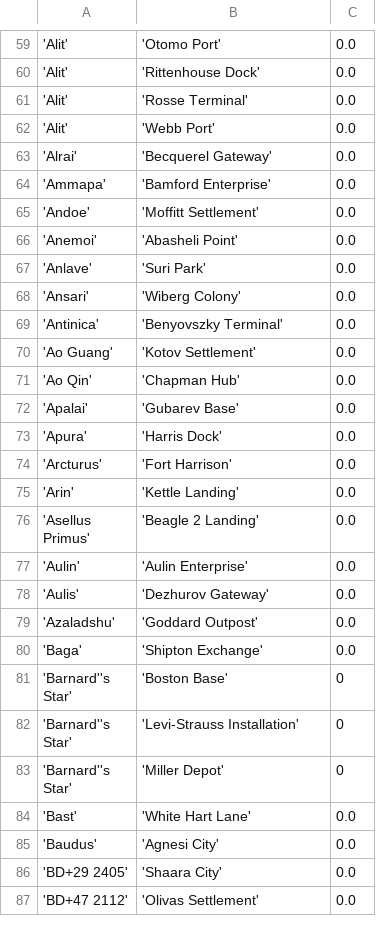
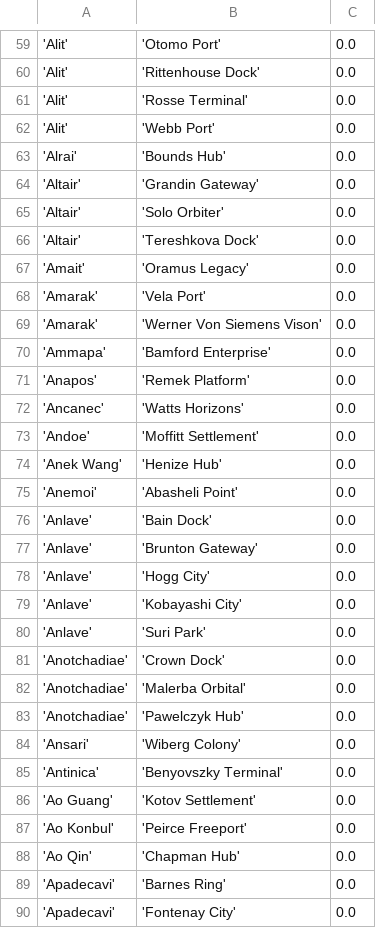
Before and after one commit to eyeonus/Trade-Dangerous, a CSV file: data/Station.csv, drawn as a sheet; only a part is shown, gaps mark what is left out; the shorter side is filled out with more unchanged rows; the diff covers the shown part only; the diff names each change by its address in the sheet, - before the commit and + after, or states it on an @@ line.

Commit message:
More stations

```diff
--- a/data/Station.csv
+++ b/data/Station.csv
-B63: 'Becquerel Gateway'
+B63: 'Bounds Hub'
+row 64: 'Altair' | 'Grandin Gateway' | 0.0
+row 65: 'Altair' | 'Solo Orbiter' | 0.0
+row 66: 'Altair' | 'Tereshkova Dock' | 0.0
+row 67: 'Amait' | 'Oramus Legacy' | 0.0
+row 68: 'Amarak' | 'Vela Port' | 0.0
+row 69: 'Amarak' | 'Werner Von Siemens Vison' | 0.0
+row 71: 'Anapos' | 'Remek Platform' | 0.0
+row 72: 'Ancanec' | 'Watts Horizons' | 0.0
+row 74: 'Anek Wang' | 'Henize Hub' | 0.0
+row 76: 'Anlave' | 'Bain Dock' | 0.0
+row 77: 'Anlave' | 'Brunton Gateway' | 0.0
+row 78: 'Anlave' | 'Hogg City' | 0.0
+row 79: 'Anlave' | 'Kobayashi City' | 0.0
+row 81: 'Anotchadiae' | 'Crown Dock' | 0.0
+row 82: 'Anotchadiae' | 'Malerba Orbital' | 0.0
+row 83: 'Anotchadiae' | 'Pawelczyk Hub' | 0.0
+row 87: 'Ao Konbul' | 'Peirce Freeport' | 0.0
+row 89: 'Apadecavi' | 'Barnes Ring' | 0.0
+row 90: 'Apadecavi' | 'Fontenay City' | 0.0
```
Also changed, not shown: 1 added row and 4 moved rows elsewhere in this file.
